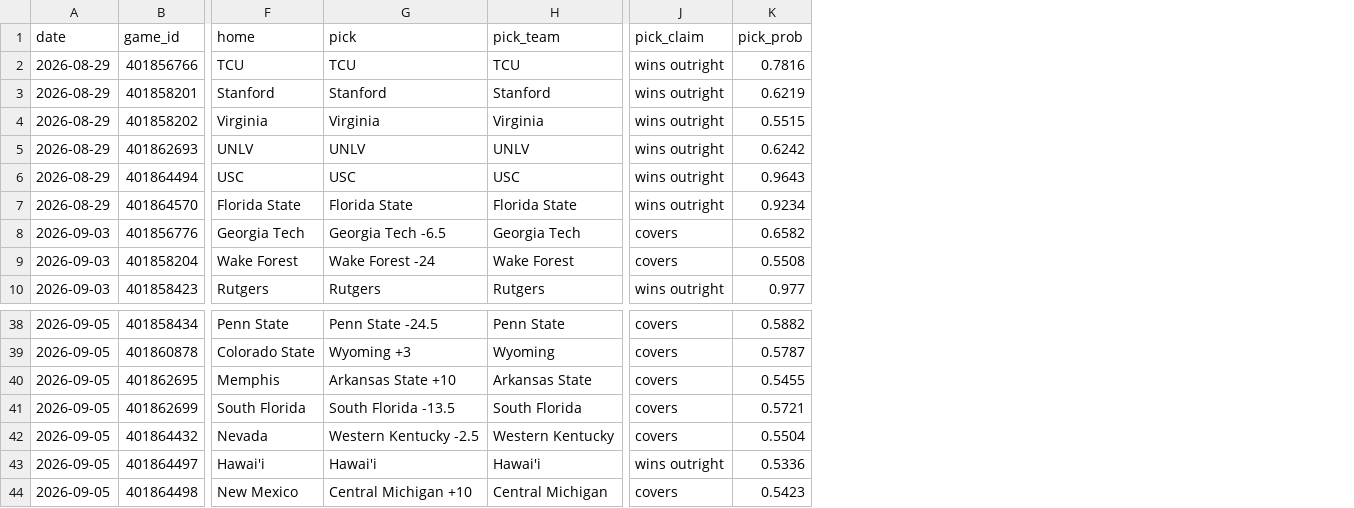
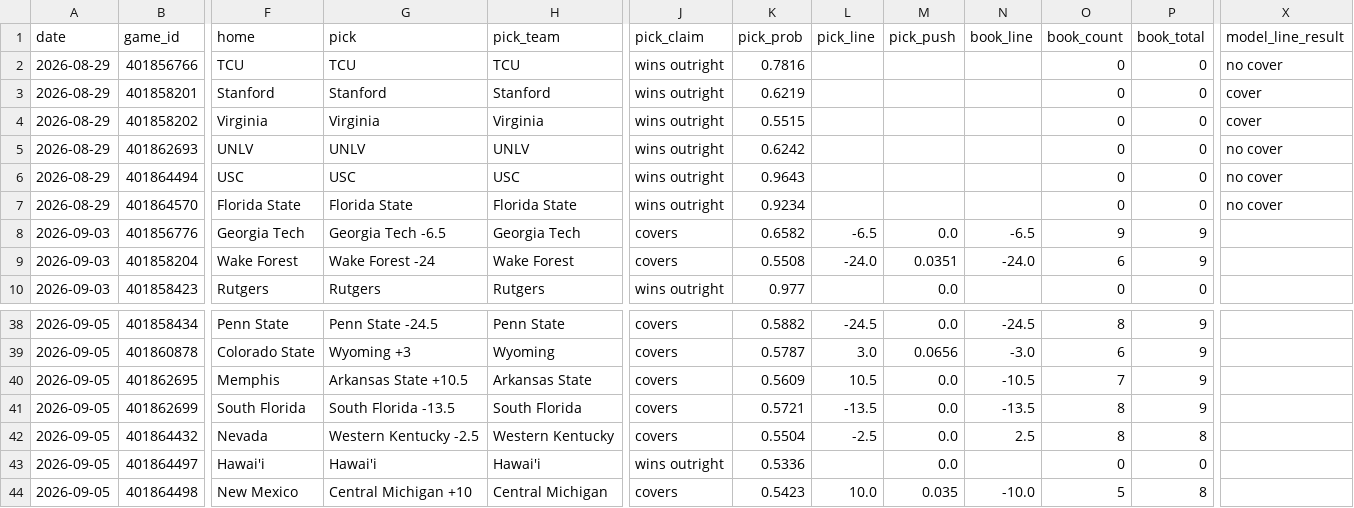
Before and after one commit to azcal/mbm-ncaaf, a CSV file: logs/picks.csv, drawn as a sheet; only a part is shown, gaps mark what is left out; the diff names each change by its address in the sheet, - before the commit and + after, or states it on an @@ line.

```diff
--- a/logs/picks.csv
+++ b/logs/picks.csv
+column L (pick_line), rows 8-9: -6.5 | -24.0; rows 38-44: -24.5 | 3.0 | 10.5 | -13.5 | -2.5 |  | 10.0
+column M (pick_push), rows 8-10: 0.0 | 0.0351 | 0.0; rows 38-44: 0.0 | 0.0656 | 0.0 | 0.0 | 0.0 | 0.0 | 0.035
+column N (book_line), rows 8-9: -6.5 | -24.0; rows 38-44: -24.5 | -3.0 | -10.5 | -13.5 | 2.5 |  | -10.0
+column O (book_count), rows 2-10: 0 | 0 | 0 | 0 | 0 | 0 | 9 | 6 | 0; rows 38-44: 8 | 6 | 7 | 8 | 8 | 0 | 5
+column P (book_total), rows 2-10: 0 | 0 | 0 | 0 | 0 | 0 | 9 | 9 | 0; rows 38-44: 9 | 9 | 9 | 9 | 8 | 0 | 8
+column X (model_line_result), rows 2-7: no cover | cover | cover | no cover | no cover | no cover
-G40 (pick): Arkansas State +10
+G40 (pick): Arkansas State +10.5
-K40 (pick_prob): 0.5455
+K40 (pick_prob): 0.5609
```
Also changed, not shown: logs/predictions.csv, 2 other files.
